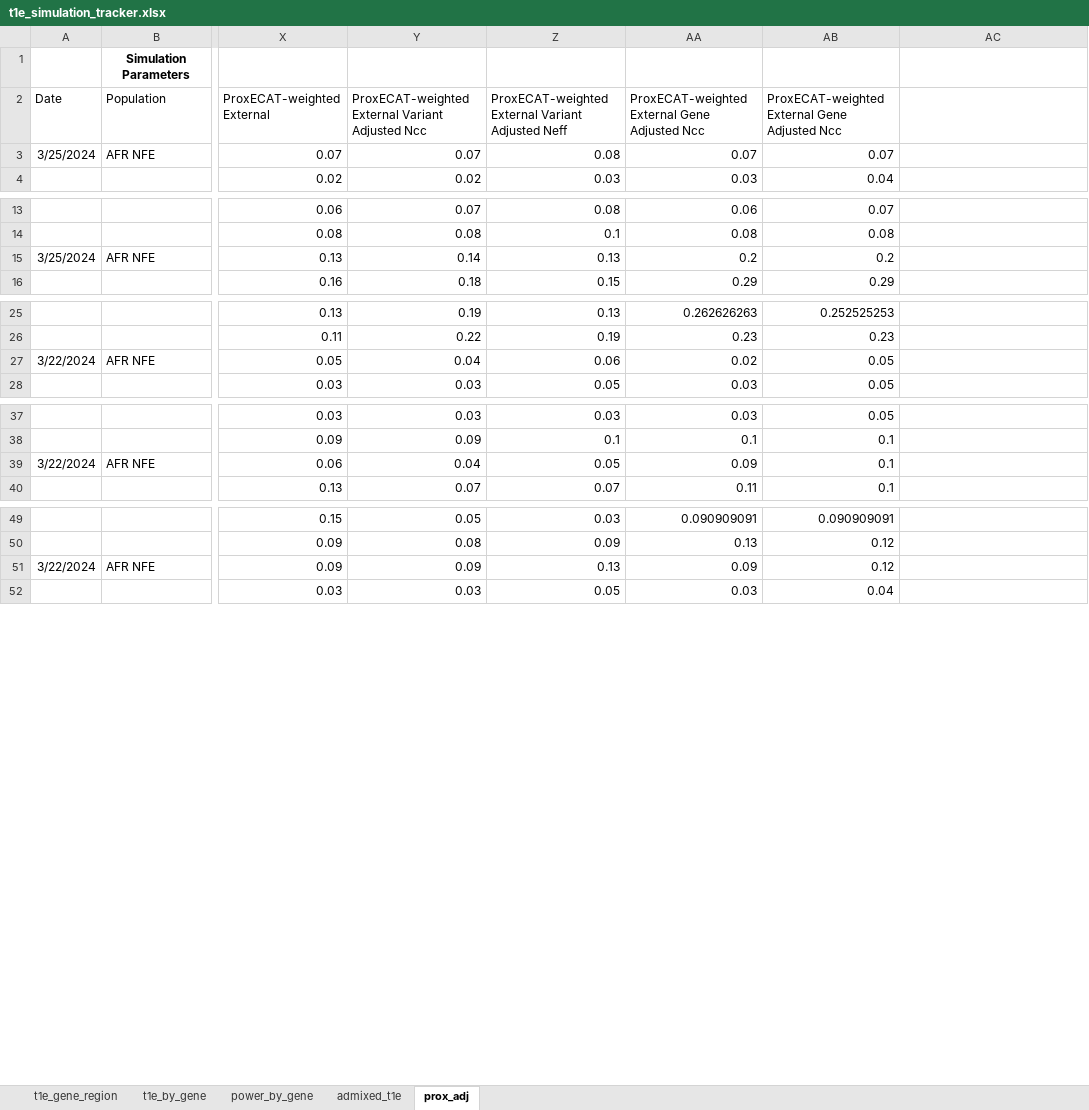
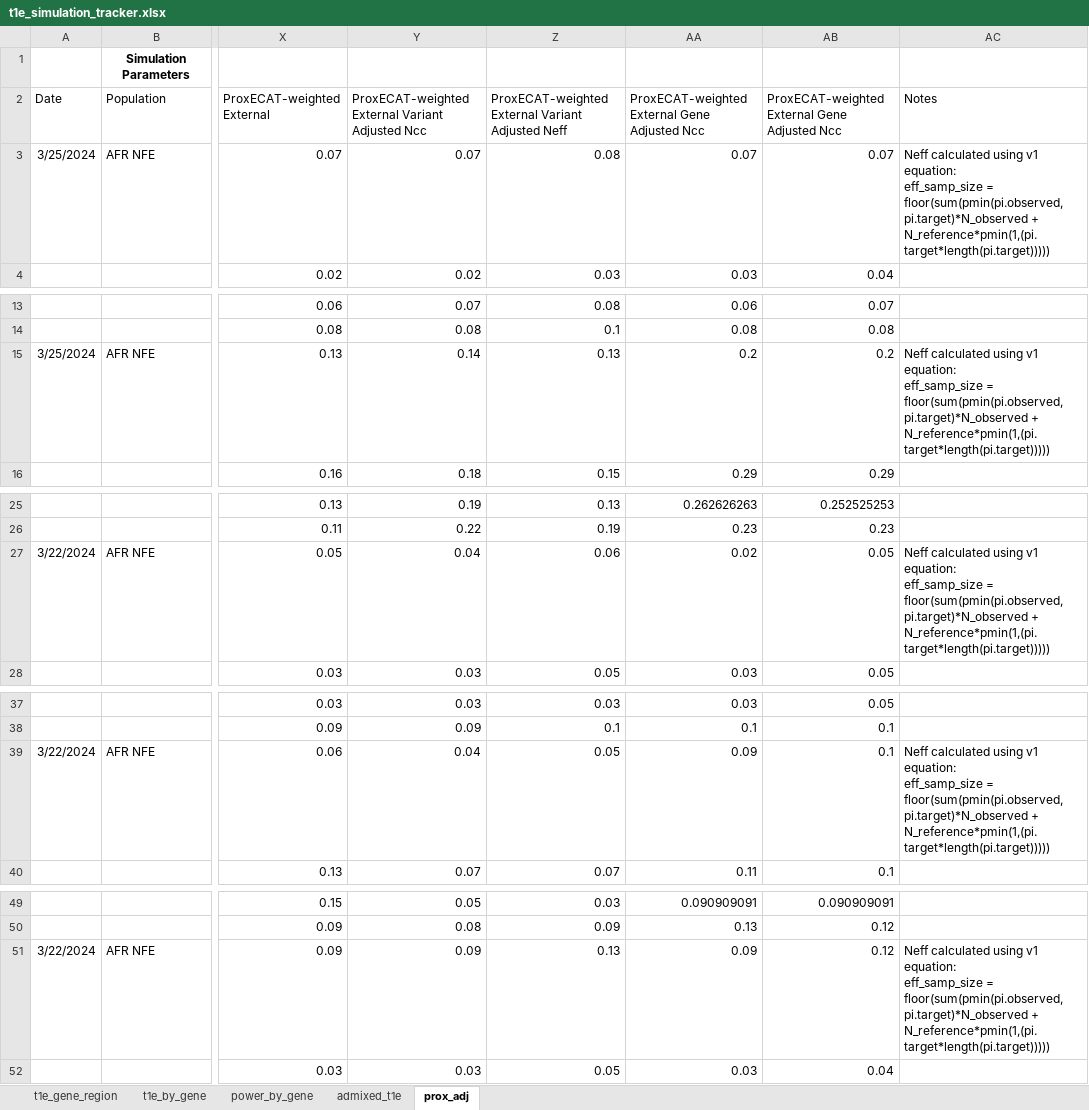
Before and after one commit to sesigler/masters_project, an Excel workbook: Results/t1e_simulation_tracker.xlsx, sheet prox_adj, drawn as a sheet; only a part is shown, gaps mark what is left out; values as stored, in another font and other column widths than the file's, no borders; ↵ is a line break in a cell; the diff covers the shown part only; the diff names each change by its address in the sheet, - before the commit and + after, or states it on an @@ line.

Commit message:
added updated Neff results using newer formula

```diff
--- a/Results/t1e_simulation_tracker.xlsx (sheet prox_adj)
+++ b/Results/t1e_simulation_tracker.xlsx (sheet prox_adj)
-AC2: (empty)
+AC2: Notes
-AC3 (Notes): (empty)
+AC3 (Notes): Neff calculated using v1 equation: ↵ eff_samp_size = floor(sum(pmin(pi.observed, pi.target)*N_observed + N_reference*pmin(1,(pi.target*length(pi.target)))))
-AC15 (Notes): (empty)
+AC15 (Notes): Neff calculated using v1 equation: ↵ eff_samp_size = floor(sum(pmin(pi.observed, pi.target)*N_observed + N_reference*pmin(1,(pi.target*length(pi.target)))))
-AC27 (Notes): (empty)
+AC27 (Notes): Neff calculated using v1 equation: ↵ eff_samp_size = floor(sum(pmin(pi.observed, pi.target)*N_observed + N_reference*pmin(1,(pi.target*length(pi.target)))))
-AC39 (Notes): (empty)
+AC39 (Notes): Neff calculated using v1 equation: ↵ eff_samp_size = floor(sum(pmin(pi.observed, pi.target)*N_observed + N_reference*pmin(1,(pi.target*length(pi.target)))))
-AC51 (Notes): (empty)
+AC51 (Notes): Neff calculated using v1 equation: ↵ eff_samp_size = floor(sum(pmin(pi.observed, pi.target)*N_observed + N_reference*pmin(1,(pi.target*length(pi.target)))))
```
Also changed, not shown: 72 added rows and 1 edited cell elsewhere in this sheet.
